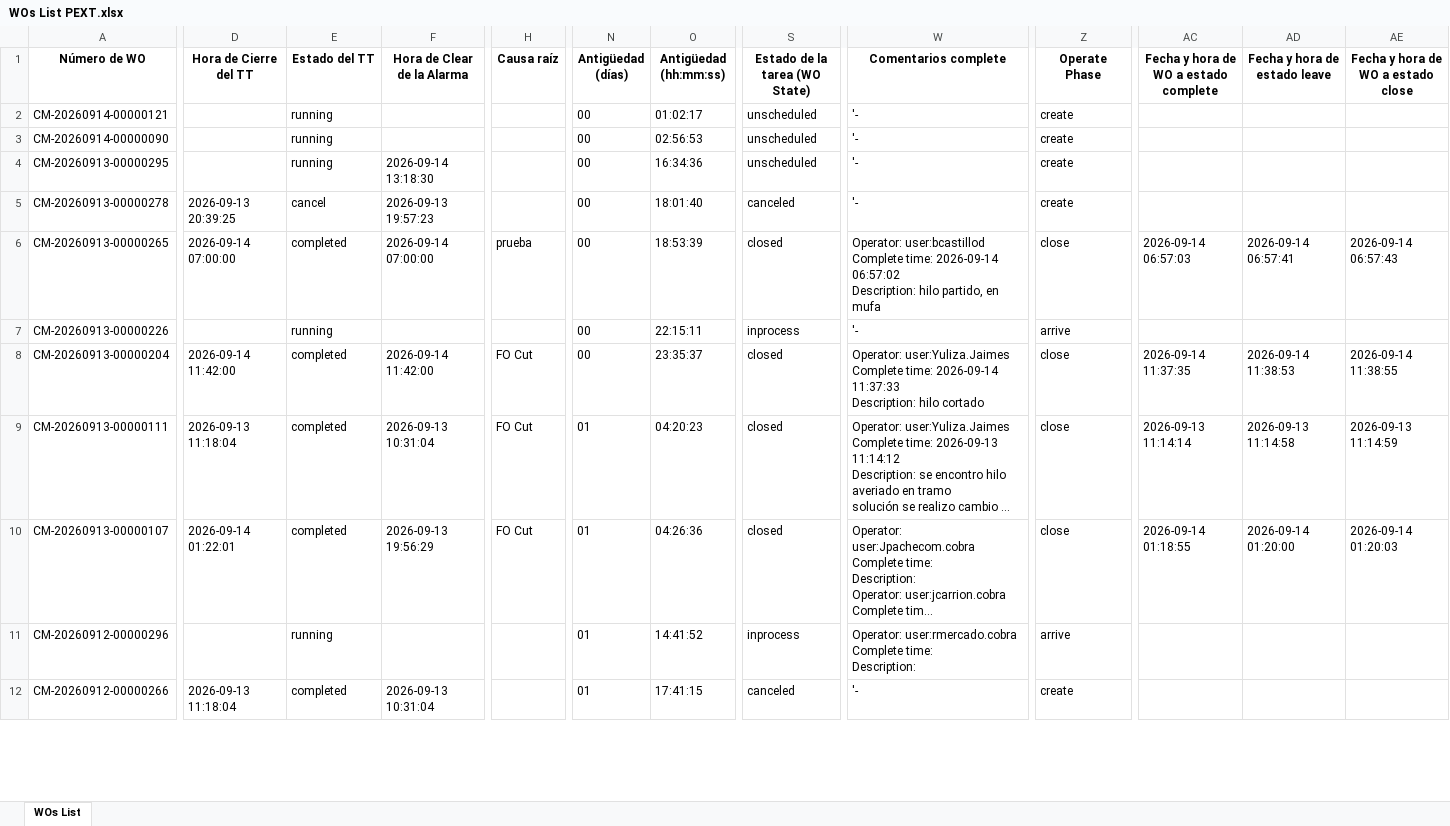
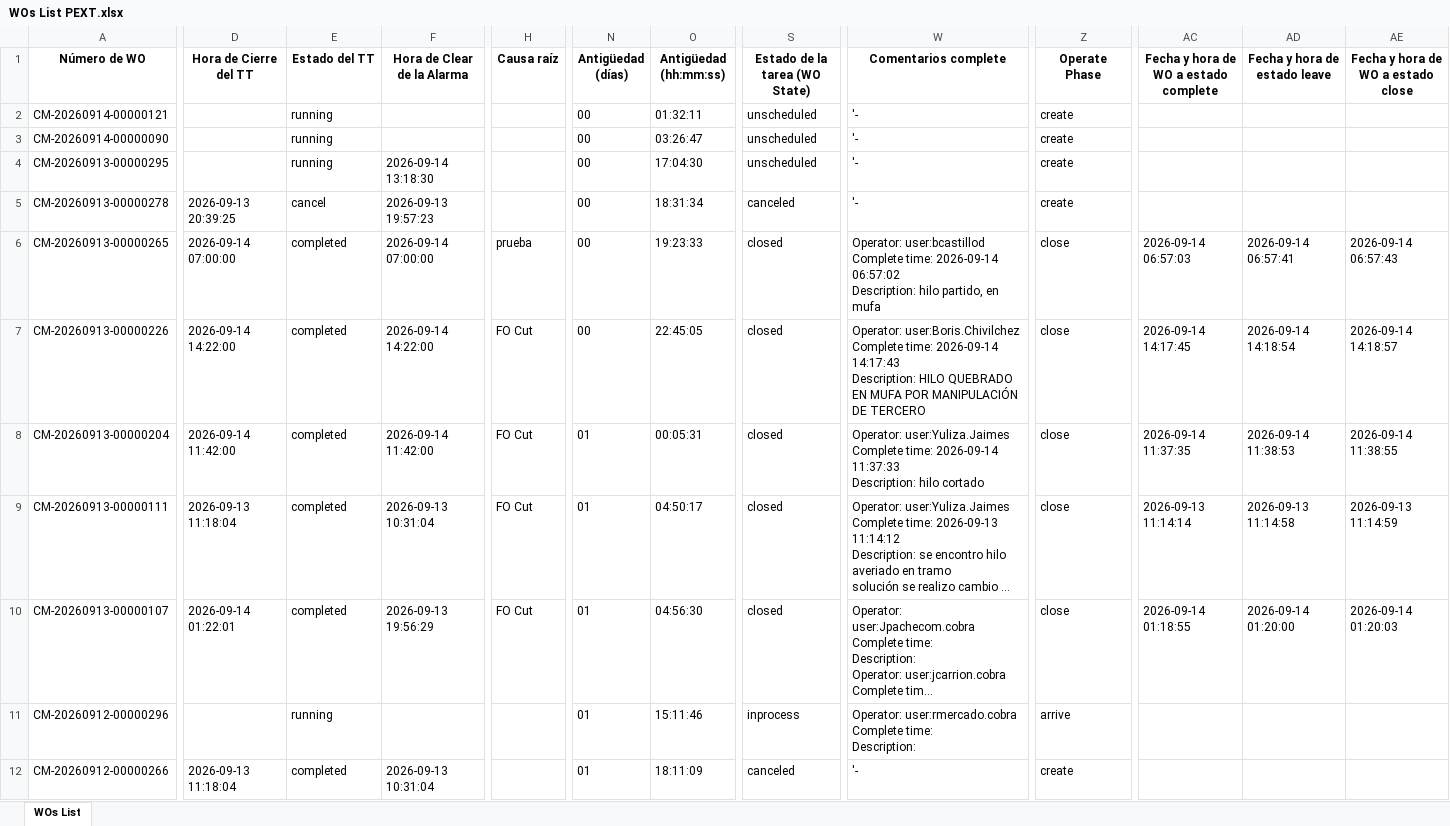
Before and after one commit to hanzpierre-zhan/Nucleus, an Excel workbook: scripts/WOs List PEXT.xlsx, sheet WOs List, drawn as a sheet; only a part is shown, gaps mark what is left out; long unchanged cells end in …; values as stored, in another font and other column widths than the file's, no borders; ↵ is a line break in a cell; the diff covers the shown part only; the diff names each change by its address in the sheet, - before the commit and + after, or states it on an @@ line.

```diff
--- a/scripts/WOs List PEXT.xlsx (sheet WOs List)
+++ b/scripts/WOs List PEXT.xlsx (sheet WOs List)
-O2 (Antigüedad (hh:mm:ss)): 01:02:17
+O2 (Antigüedad (hh:mm:ss)): 01:32:11
-O3 (Antigüedad (hh:mm:ss)): 02:56:53
+O3 (Antigüedad (hh:mm:ss)): 03:26:47
-O4 (Antigüedad (hh:mm:ss)): 16:34:36
+O4 (Antigüedad (hh:mm:ss)): 17:04:30
-O5 (Antigüedad (hh:mm:ss)): 18:01:40
+O5 (Antigüedad (hh:mm:ss)): 18:31:34
-O6 (Antigüedad (hh:mm:ss)): 18:53:39
+O6 (Antigüedad (hh:mm:ss)): 19:23:33
-D7 (Hora de Cierre del TT): (empty)
+D7 (Hora de Cierre del TT): 2026-09-14 14:22:00
-E7 (Estado del TT): running
+E7 (Estado del TT): completed
-F7 (Hora de Clear de la Alarma): (empty)
+F7 (Hora de Clear de la Alarma): 2026-09-14 14:22:00
-H7 (Causa raíz): (empty)
+H7 (Causa raíz): FO Cut
-O7 (Antigüedad (hh:mm:ss)): 22:15:11
+O7 (Antigüedad (hh:mm:ss)): 22:45:05
-S7 (Estado de la tarea (WO State)): inprocess
+S7 (Estado de la tarea (WO State)): closed
-W7 (Comentarios complete): '-
+W7 (Comentarios complete): Operator: user:Boris.Chivilchez ↵ Complete time: 2026-09-14 14:17:43 ↵ Description: HILO QUEBRADO EN MUFA POR MANIPULACIÓN DE TERCERO
-Z7 (Operate Phase): arrive
+Z7 (Operate Phase): close
-AC7: (empty)
+AC7: 2026-09-14 14:17:45
-AD7 (Fecha y hora de estado leave): (empty)
+AD7 (Fecha y hora de estado leave): 2026-09-14 14:18:54
-AE7: (empty)
+AE7: 2026-09-14 14:18:57
-N8 (Antigüedad (días)): 00
+N8 (Antigüedad (días)): 01
-O8 (Antigüedad (hh:mm:ss)): 23:35:37
+O8 (Antigüedad (hh:mm:ss)): 00:05:31
-O9 (Antigüedad (hh:mm:ss)): 04:20:23
+O9 (Antigüedad (hh:mm:ss)): 04:50:17
-O10 (Antigüedad (hh:mm:ss)): 04:26:36
+O10 (Antigüedad (hh:mm:ss)): 04:56:30
-O11 (Antigüedad (hh:mm:ss)): 14:41:52
+O11 (Antigüedad (hh:mm:ss)): 15:11:46
-O12 (Antigüedad (hh:mm:ss)): 17:41:15
+O12 (Antigüedad (hh:mm:ss)): 18:11:09
```
Also changed, not shown: 2 removed rows and 13 edited cells elsewhere in this sheet, scripts/WOs List FLM.xlsx, 2 other files.
